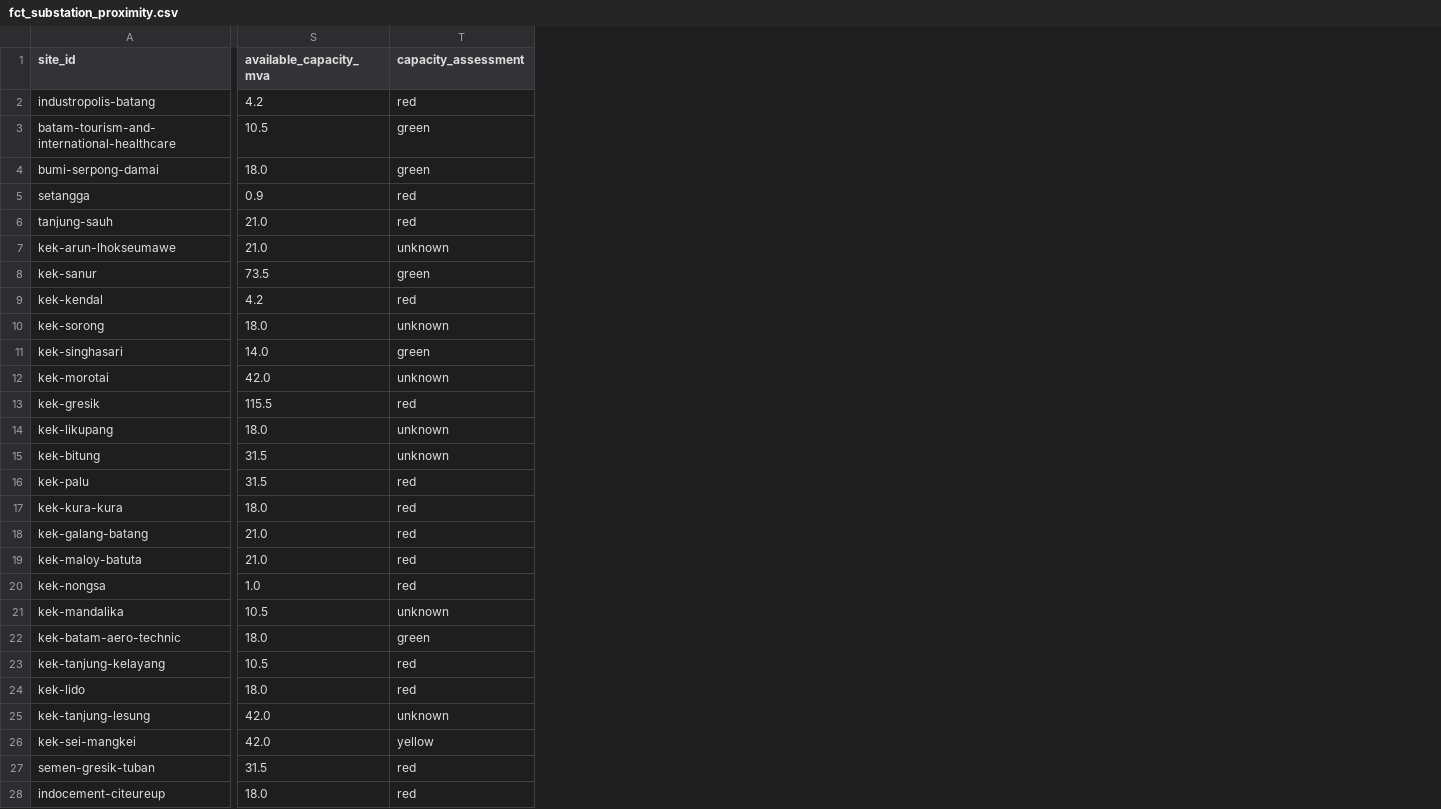
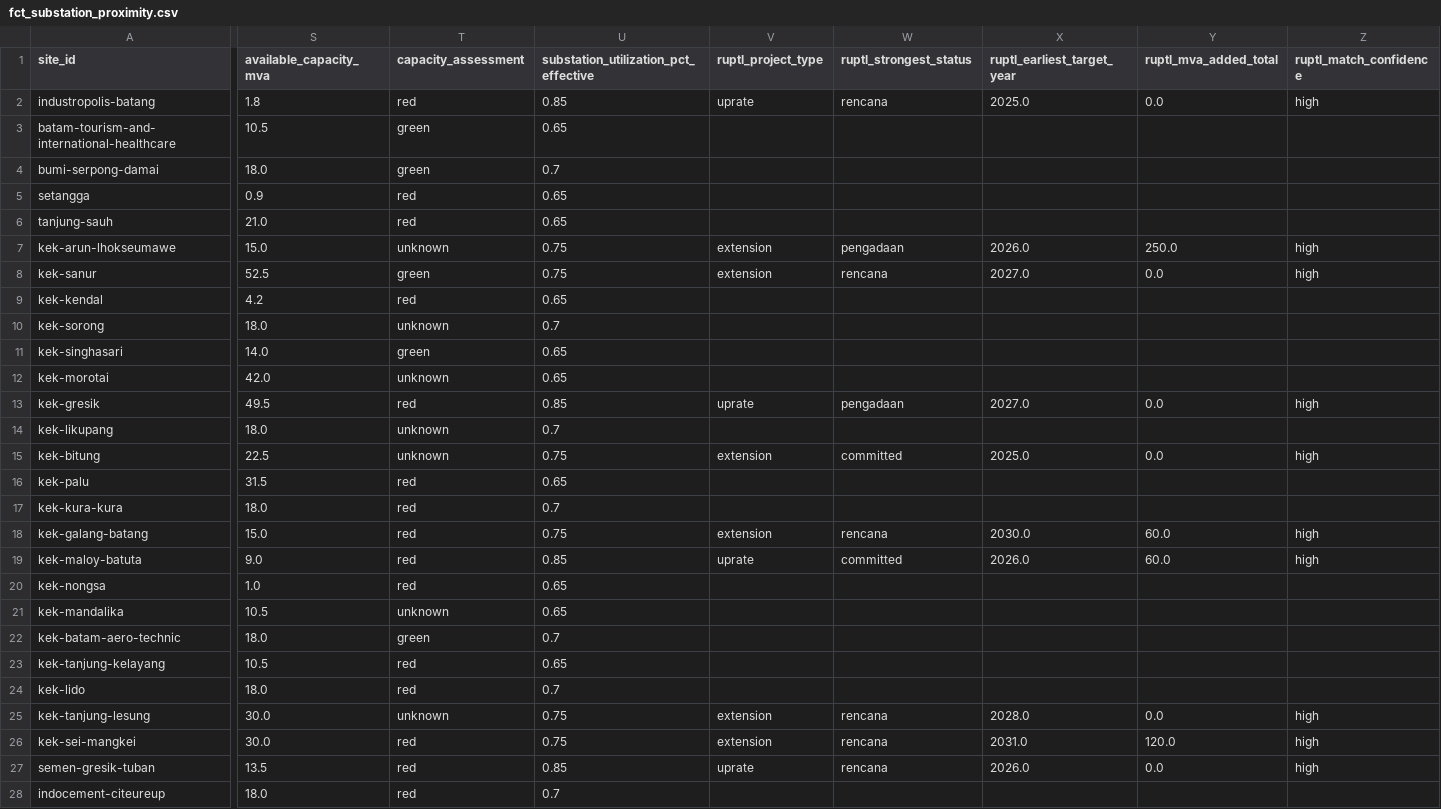
Before and after one commit to shaanbarca/sez-renewable-energy-dashboard, a CSV file: outputs/data/processed/fct_substation_proximity.csv, drawn as a sheet; only a part is shown, gaps mark what is left out; the diff covers the shown part only; the diff names each change by its address in the sheet, - before the commit and + after, or states it on an @@ line.

```diff
--- a/outputs/data/processed/fct_substation_proximity.csv
+++ b/outputs/data/processed/fct_substation_proximity.csv
+column U, rows 1-28: substation_utilization_pct_effective | 0.85 | 0.65 | 0.7 | 0.65 | 0.65 | 0.75 | 0.75 | 0.65 | 0.7 | 0.65 | 0.65 | 0.85 | 0.7 | 0.75 | 0.65 | 0.7 | 0.75 | 0.85 | 0.65 | 0.65 | 0.7 | 0.65 | 0.7 | 0.75 | 0.75 | 0.85 | 0.7
+column V (ruptl_project_type), rows 2-27: uprate |  |  |  |  | extension | extension |  |  |  |  | uprate |  | extension |  |  | extension | uprate |  |  |  |  |  | extension | extension | uprate
+column W (ruptl_strongest_status), rows 2-27: rencana |  |  |  |  | pengadaan | rencana |  |  |  |  | pengadaan |  | committed |  |  | rencana | committed |  |  |  |  |  | rencana | rencana | rencana
+column X (ruptl_earliest_target_year), rows 2-27: 2025.0 |  |  |  |  | 2026.0 | 2027.0 |  |  |  |  | 2027.0 |  | 2025.0 |  |  | 2030.0 | 2026.0 |  |  |  |  |  | 2028.0 | 2031.0 | 2026.0
+column Y (ruptl_mva_added_total), rows 2-27: 0.0 |  |  |  |  | 250.0 | 0.0 |  |  |  |  | 0.0 |  | 0.0 |  |  | 60.0 | 60.0 |  |  |  |  |  | 0.0 | 120.0 | 0.0
+column Z (ruptl_match_confidence), rows 2-27: high |  |  |  |  | high | high |  |  |  |  | high |  | high |  |  | high | high |  |  |  |  |  | high | high | high
-S2 (available_capacity_mva): 4.2
+S2 (available_capacity_mva): 1.8
-S7 (available_capacity_mva): 21.0
+S7 (available_capacity_mva): 15.0
-S8 (available_capacity_mva): 73.5
+S8 (available_capacity_mva): 52.5
-S13 (available_capacity_mva): 115.5
+S13 (available_capacity_mva): 49.5
-S15 (available_capacity_mva): 31.5
+S15 (available_capacity_mva): 22.5
-S18 (available_capacity_mva): 21.0
+S18 (available_capacity_mva): 15.0
-S19 (available_capacity_mva): 21.0
+S19 (available_capacity_mva): 9.0
-S25:S26 (available_capacity_mva): 42.0
+S25:S26 (available_capacity_mva): 30.0
-T26 (capacity_assessment): yellow
+T26 (capacity_assessment): red
-S27 (available_capacity_mva): 31.5
+S27 (available_capacity_mva): 13.5
```
Also changed, not shown: 16 edited cells elsewhere in this file, 18 other files.
